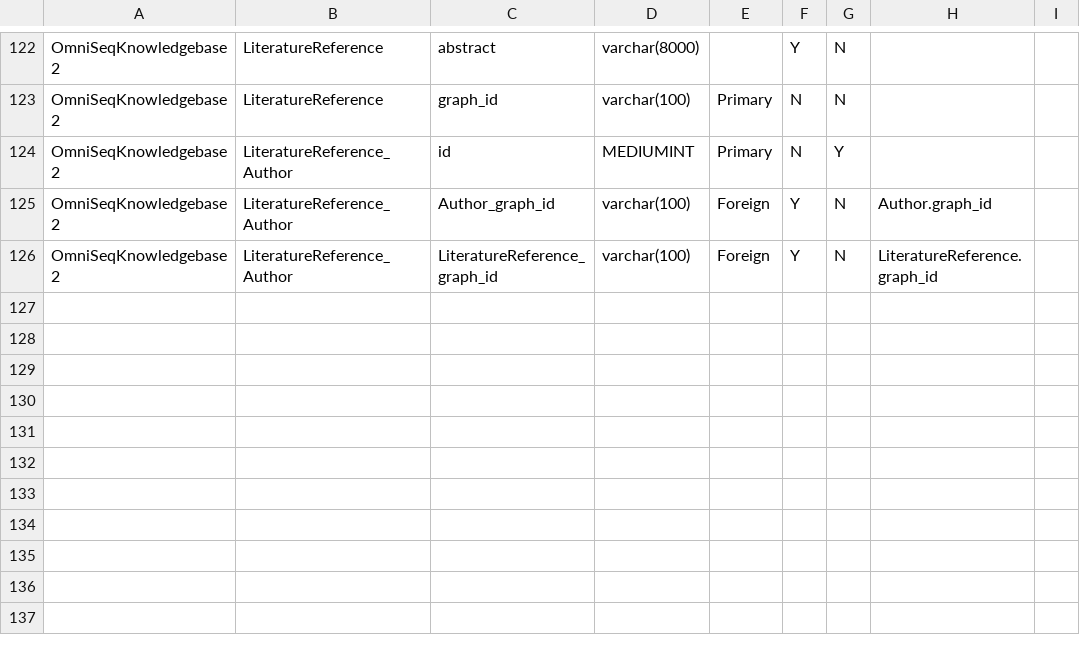
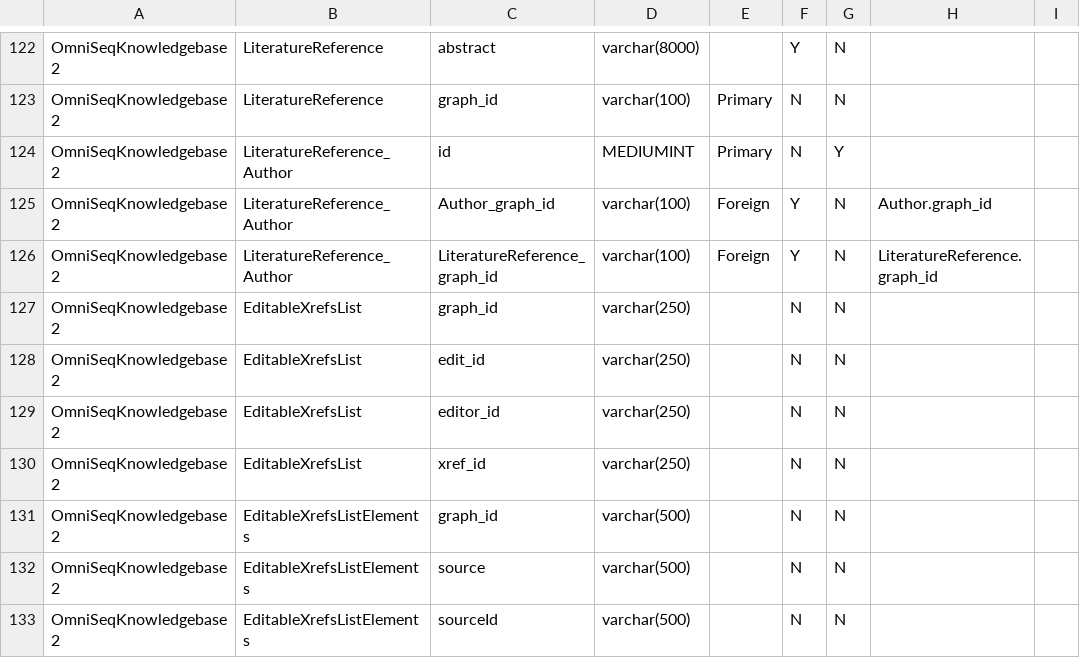
Before and after one commit to manuel-j-glynias/writeDiseases, a CSV file: config/table_descriptions.csv, drawn as a sheet; only a part is shown, gaps mark what is left out; the diff names each change by its address in the sheet, - before the commit and + after, or states it on an @@ line.

```diff
--- a/config/table_descriptions.csv
+++ b/config/table_descriptions.csv
+row 127: OmniSeqKnowledgebase2 | EditableXrefsList | graph_id | varchar(250) |  | N | N
+row 128: OmniSeqKnowledgebase2 | EditableXrefsList | edit_id | varchar(250) |  | N | N
+row 129: OmniSeqKnowledgebase2 | EditableXrefsList | editor_id | varchar(250) |  | N | N
+row 130: OmniSeqKnowledgebase2 | EditableXrefsList | xref_id | varchar(250) |  | N | N
+row 131: OmniSeqKnowledgebase2 | EditableXrefsListElements | graph_id | varchar(500) |  | N | N
+row 132: OmniSeqKnowledgebase2 | EditableXrefsListElements | source | varchar(500) |  | N | N
+row 133: OmniSeqKnowledgebase2 | EditableXrefsListElements | sourceId | varchar(500) |  | N | N
```
Also changed, not shown: 4 other files.
